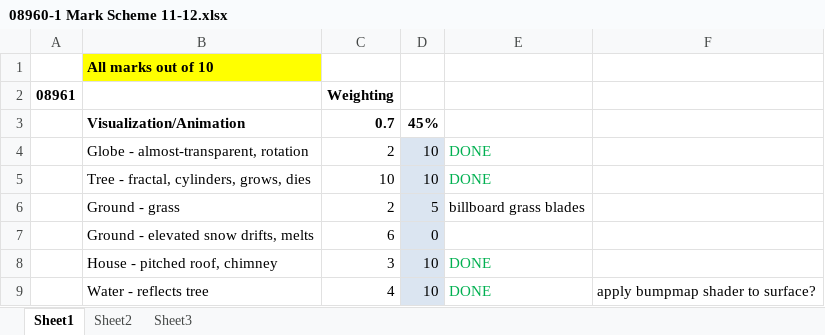
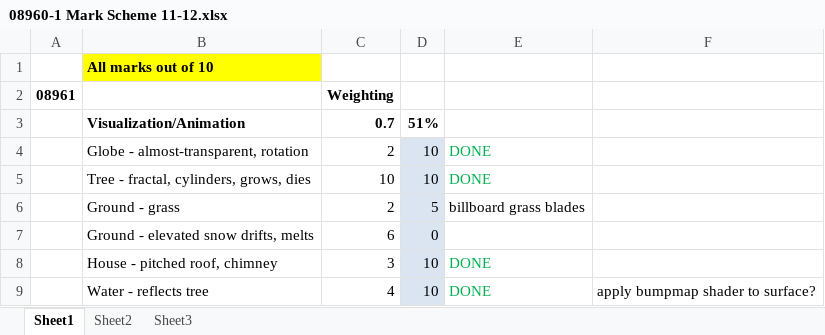
Before and after one commit to davidhart/Snowglobe, an Excel workbook: 08960-1 Mark Scheme 11-12.xlsx, sheet Sheet1, drawn as a sheet; only a part is shown; values as stored, in another font and other column widths than the file's, no borders; the diff covers the shown part only; the diff names each change by its address in the sheet, - before the commit and + after, or states it on an @@ line.

```diff
--- a/08960-1 Mark Scheme 11-12.xlsx (sheet Sheet1)
+++ b/08960-1 Mark Scheme 11-12.xlsx (sheet Sheet1)
-D3: 45%
+D3: 51%
```
Also changed, not shown: 1 added row, 1 removed row and 9 edited cells elsewhere in this sheet, charts or pictures.
